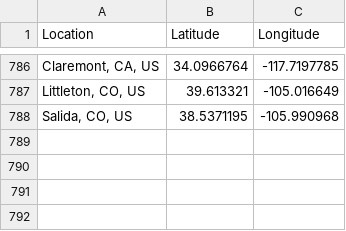
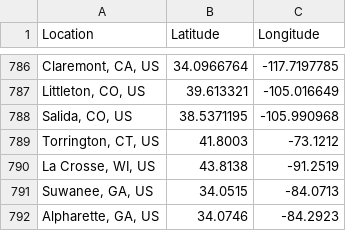
Before and after one commit to desaiwang/architects-salary, a CSV file: data/location_coordinates.csv, drawn as a sheet; only a part is shown, gaps mark what is left out; the diff names each change by its address in the sheet, - before the commit and + after, or states it on an @@ line.

```diff
--- a/data/location_coordinates.csv
+++ b/data/location_coordinates.csv
+row 789: Torrington, CT, US | 41.8003 | -73.1212
+row 790: La Crosse, WI, US | 43.8138 | -91.2519
+row 791: Suwanee, GA, US | 34.0515 | -84.0713
+row 792: Alpharette, GA, US | 34.0746 | -84.2923
```
Also changed, not shown: data/CPIAUCSL.csv, 4 other files.
